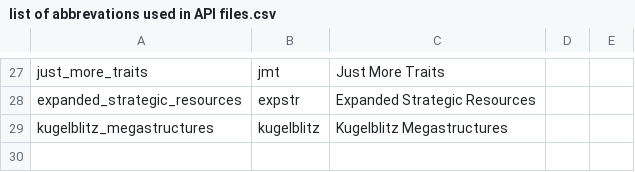
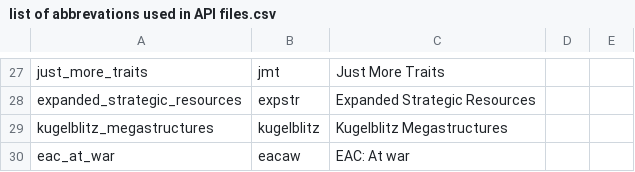
Before and after one commit to GatekeeperHaig/Stellaris-Modding-Den, a CSV file: NOTES/other mod files used for API files/list of abbrevations used in API files.csv, drawn as a sheet; only a part is shown, gaps mark what is left out.

```diff
--- a/NOTES/other mod files used for API files/list of abbrevations used in API files.csv
+++ b/NOTES/other mod files used for API files/list of abbrevations used in API files.csv
@@ -29 +29,2 @@ expanded_strategic_resources,expstr,Expanded Strategic Resources,,
 kugelblitz_megastructures,kugelblitz,Kugelblitz Megastructures,,
+eac_at_war, eacaw, EAC: At war,,
```
Also changed, not shown: 34 other files.
